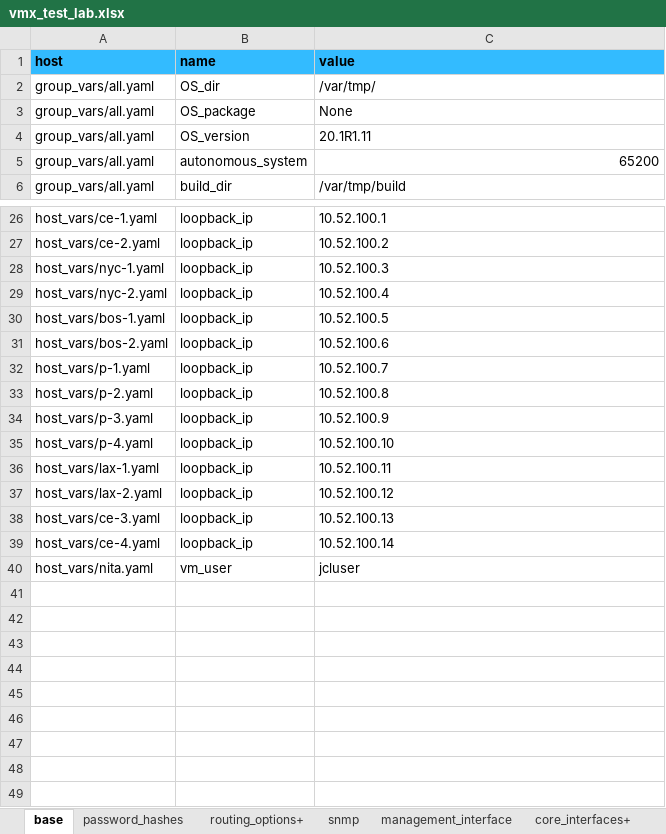
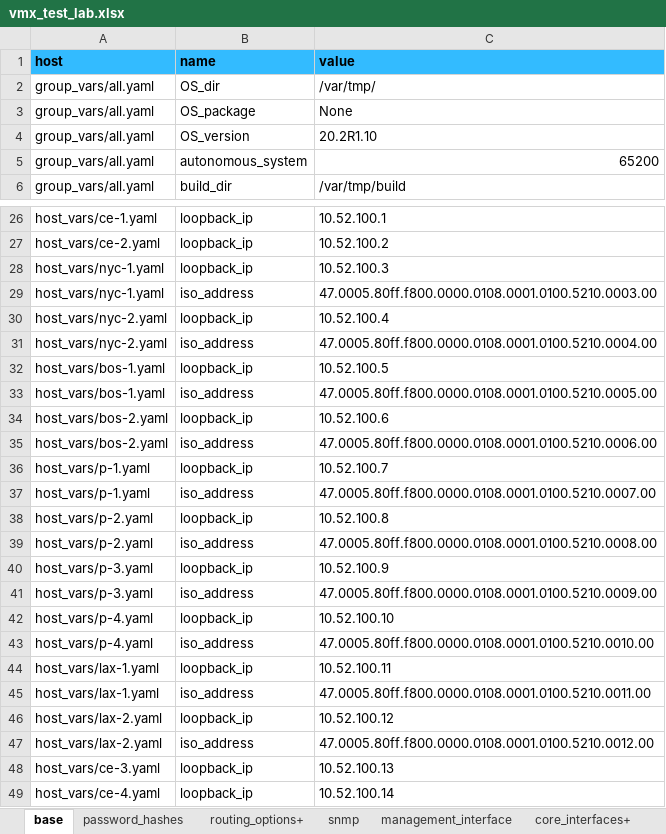
Before and after one commit to aburston/vmx-test-lab, an Excel workbook: vmx_test_lab.xlsx, sheet base, drawn as a sheet; only a part is shown, gaps mark what is left out; the shorter side is filled out with more unchanged rows; values as stored, in another font and other column widths than the file's, no borders; the diff names each change by its address in the sheet, - before the commit and + after, or states it on an @@ line.

```diff
--- a/vmx_test_lab.xlsx (sheet base)
+++ b/vmx_test_lab.xlsx (sheet base)
-C4 (value): 20.1R1.11
+C4 (value): 20.2R1.10
+row 29: host_vars/nyc-1.yaml | iso_address | 47.0005.80ff.f800.0000.0108.0001.0100.5210.0003.00
+row 31: host_vars/nyc-2.yaml | iso_address | 47.0005.80ff.f800.0000.0108.0001.0100.5210.0004.00
+row 33: host_vars/bos-1.yaml | iso_address | 47.0005.80ff.f800.0000.0108.0001.0100.5210.0005.00
+row 35: host_vars/bos-2.yaml | iso_address | 47.0005.80ff.f800.0000.0108.0001.0100.5210.0006.00
+row 37: host_vars/p-1.yaml | iso_address | 47.0005.80ff.f800.0000.0108.0001.0100.5210.0007.00
+row 39: host_vars/p-2.yaml | iso_address | 47.0005.80ff.f800.0000.0108.0001.0100.5210.0008.00
+row 41: host_vars/p-3.yaml | iso_address | 47.0005.80ff.f800.0000.0108.0001.0100.5210.0009.00
+row 43: host_vars/p-4.yaml | iso_address | 47.0005.80ff.f800.0000.0108.0001.0100.5210.0010.00
+row 45: host_vars/lax-1.yaml | iso_address | 47.0005.80ff.f800.0000.0108.0001.0100.5210.0011.00
+row 47: host_vars/lax-2.yaml | iso_address | 47.0005.80ff.f800.0000.0108.0001.0100.5210.0012.00
```
Also changed, not shown: sheet underlay_ebgp+, sheet core_interfaces+, 2 other files.
